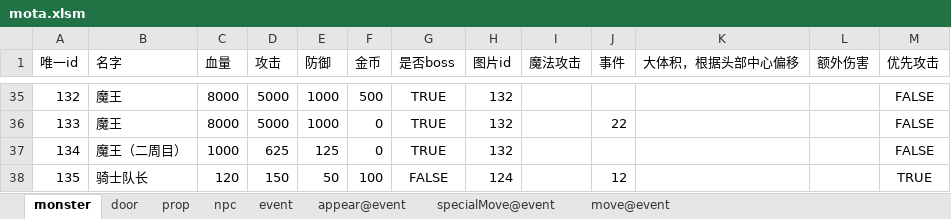
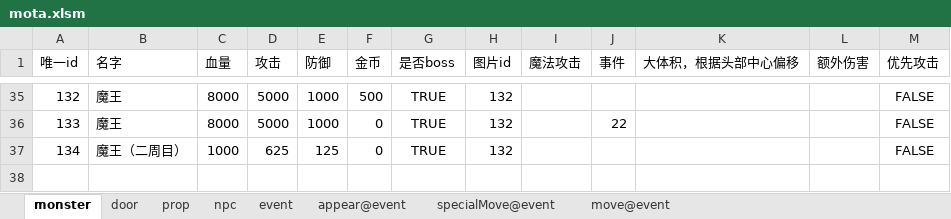
Before and after one commit to tacthgin/MagicTower, an Excel workbook: Docs/mota.xlsm, sheet monster, drawn as a sheet; only a part is shown, gaps mark what is left out; values as stored, in another font and other column widths than the file's, no borders; the diff names each change by its address in the sheet, - before the commit and + after, or states it on an @@ line.

```diff
--- a/Docs/mota.xlsm (sheet monster)
+++ b/Docs/mota.xlsm (sheet monster)
-row 38: 135 | 骑士队长 | 120 | 150 | 50 | 100 | FALSE | 124 |  | 12 |  |  | TRUE
```
Also changed, not shown: sheet prop, sheet appear@event, 9 other files.
